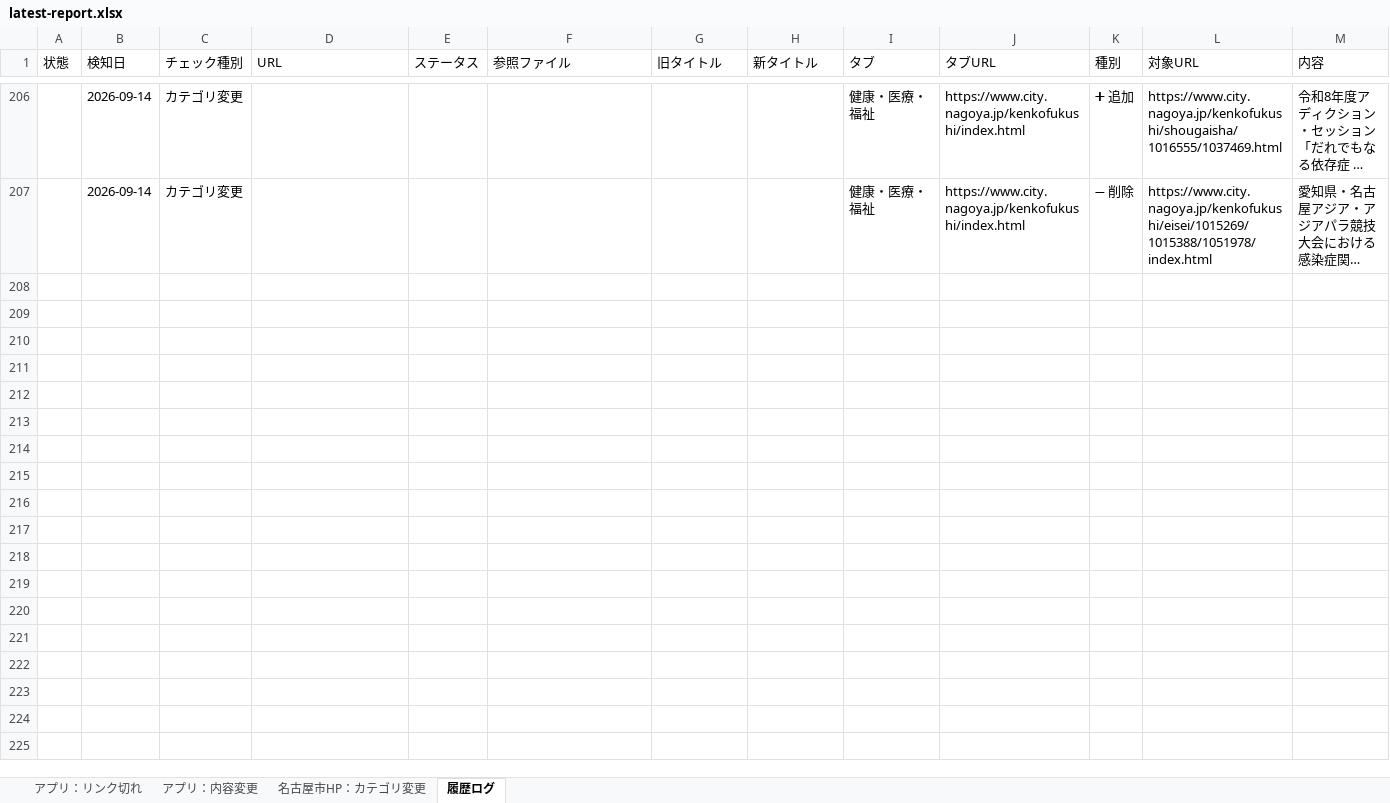
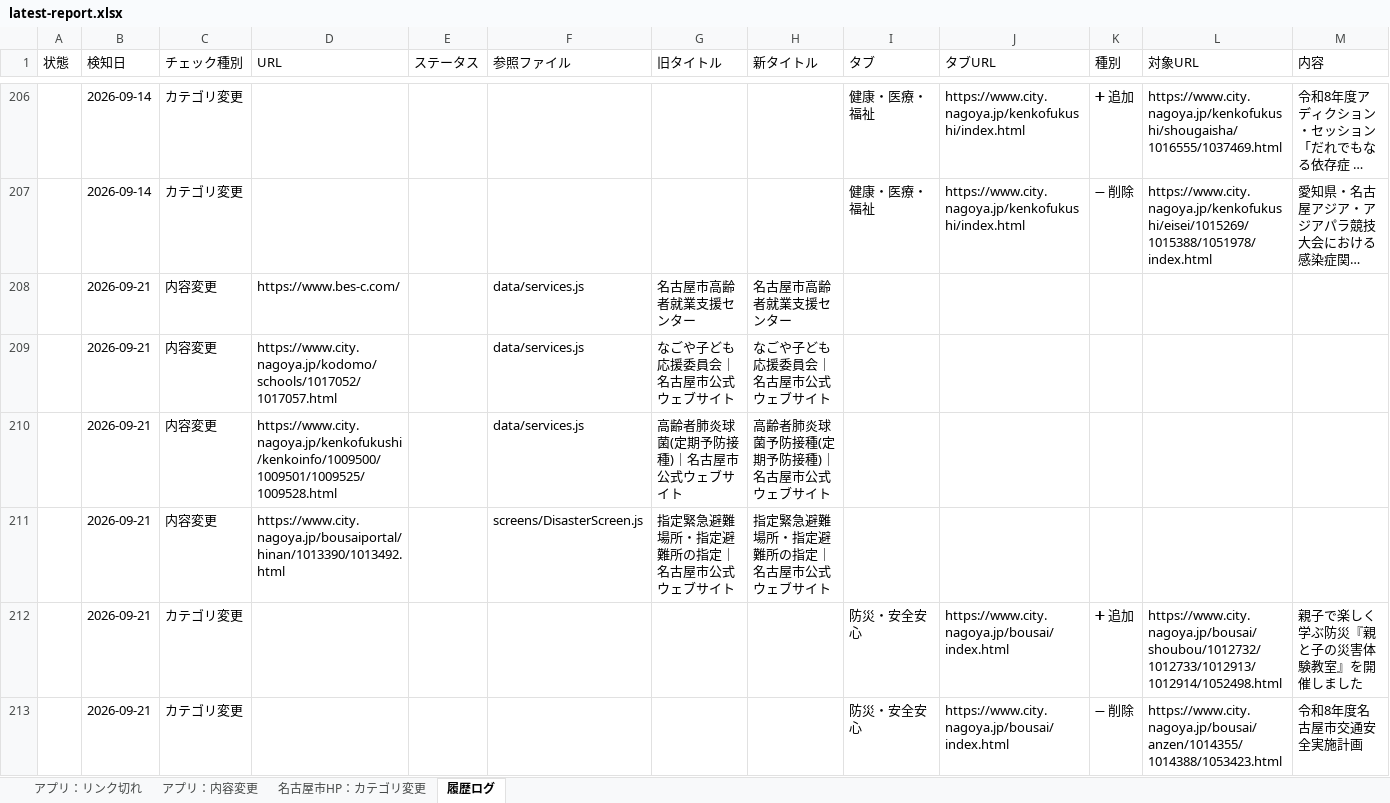
Before and after one commit to anishihara-prog/NagoyaApp, an Excel workbook: reports/latest-report.xlsx, sheet 履歴ログ, drawn as a sheet; only a part is shown, gaps mark what is left out; long unchanged cells end in …; values as stored, in another font and other column widths than the file's, no borders; the diff covers the shown part only; the diff names each change by its address in the sheet, - before the commit and + after, or states it on an @@ line.

```diff
--- a/reports/latest-report.xlsx (sheet 履歴ログ)
+++ b/reports/latest-report.xlsx (sheet 履歴ログ)
+row 208:  | 2026-09-21 | 内容変更 | https://www.bes-c.com/ |  | data/services.js | 名古屋市高齢者就業支援センター | 名古屋市高齢者就業支援センター
+row 209:  | 2026-09-21 | 内容変更 | https://www.city.nagoya.jp/kodomo/schools/1017052/1017057.html |  | data/services.js | なごや子ども応援委員会｜名古屋市公式ウェブサイト | なごや子ども応援委員会｜名古屋市公式ウェブサイト
+row 210:  | 2026-09-21 | 内容変更 | https://www.city.nagoya.jp/kenkofukushi/kenkoinfo/1009500/1009501/1009525/1009528.html |  | data/services.js | 高齢者肺炎球菌(定期予防接種)｜名古屋市公式ウェブサイト | 高齢者肺炎球菌予防接種(定期予防接種)｜名古屋市公式ウェブサイト
+row 211:  | 2026-09-21 | 内容変更 | https://www.city.nagoya.jp/bousaiportal/hinan/1013390/1013492.html |  | screens/DisasterScreen.js | 指定緊急避難場所・指定避難所の指定｜名古屋市公式ウェブサイト | 指定緊急避難場所・指定避難所の指定｜名古屋市公式ウェブサイト
+row 212:  | 2026-09-21 | カテゴリ変更 |  |  |  |  |  | 防災・安全安心 | https://www.city.nagoya.jp/bousai/index.html | ➕ 追加 | https://www.city.nagoya.jp/bousai/shoubou/1012732/1012733/1012913/1012914/1052498.html | 親子で楽しく学ぶ防災『親と子の災害体験教室』を開催しました
+row 213:  | 2026-09-21 | カテゴリ変更 |  |  |  |  |  | 防災・安全安心 | https://www.city.nagoya.jp/bousai/index.html | ➖ 削除 | https://www.city.nagoya.jp/bousai/anzen/1014355/1014388/1053423.html | 令和8年度名古屋市交通安全実施計画
```
Also changed, not shown: 16 added rows elsewhere in this sheet, sheet 名古屋市HP：カテゴリ変更, sheet アプリ：内容変更, sheet アプリ：リンク切れ, 2 other files.
